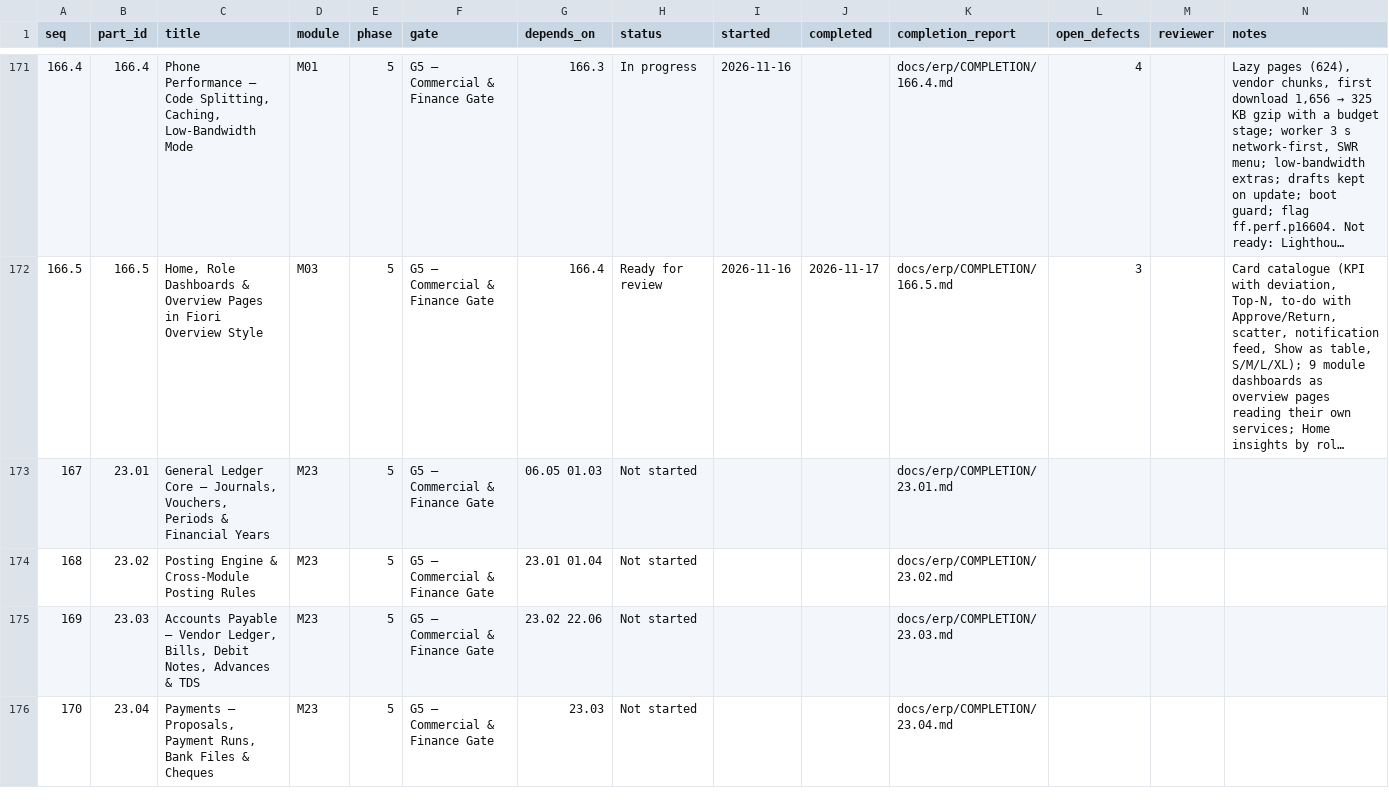
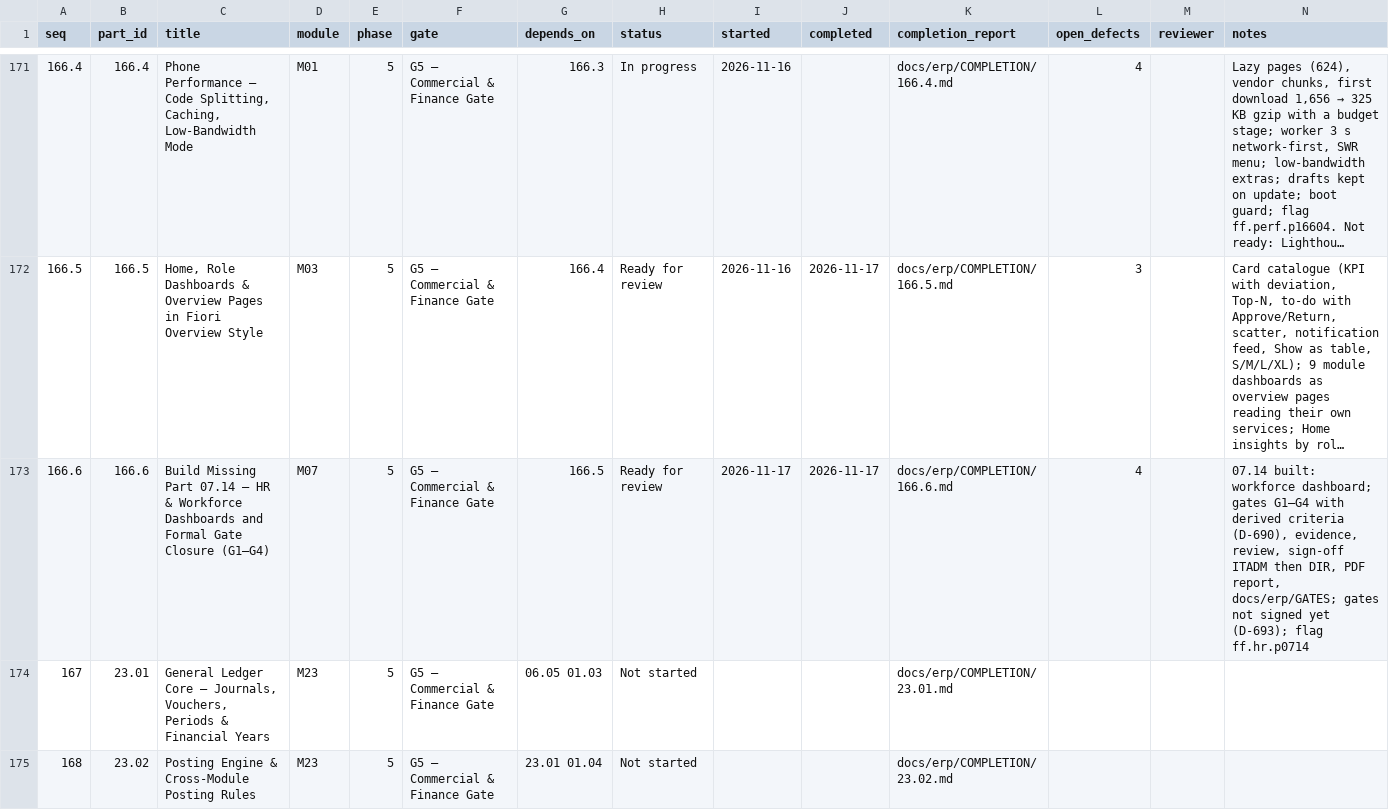
Before and after one commit to sahaainfra/ERP_SAP-CLS, a CSV file: docs/erp/PROGRESS.csv, drawn as a sheet; only a part is shown, gaps mark what is left out; the shorter side is filled out with more unchanged rows; long unchanged cells end in …; the diff names each change by its address in the sheet, - before the commit and + after, or states it on an @@ line.

```diff
--- a/docs/erp/PROGRESS.csv
+++ b/docs/erp/PROGRESS.csv
+row 173: 166.6 | 166.6 | Build Missing Part 07.14 — HR & Workforce Dashboards and Formal Gate Closure (G1–G4) | M07 | 5 | G5 — Commercial & Finance Gate | 166.5 | Ready for review | 2026-11-17 | 2026-11-17 | docs/erp/COMPLETION/166.6.md | 4 |  | 07.14 built: workforce dashboard; gates G1–G4 with derived criteria (D-690), evidence, review, sign-off ITADM then DIR, PDF report, docs/erp/GATES; gates not signed yet (D-693); flag ff.hr.p0714
```
Also changed, not shown: 1 other file.
